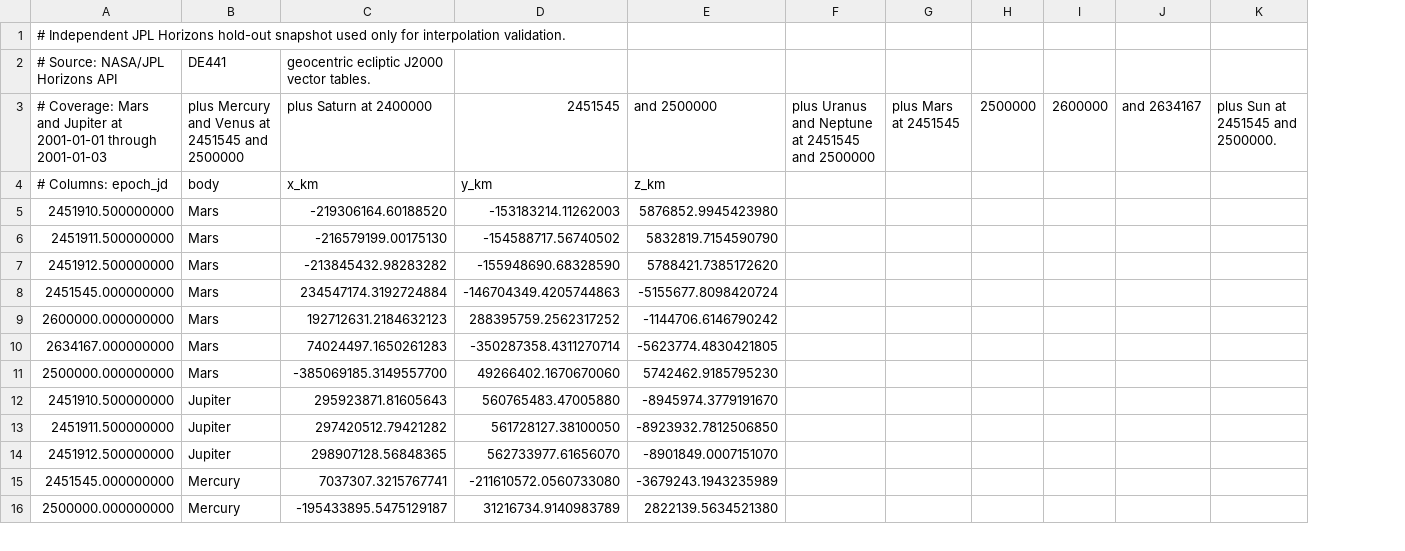
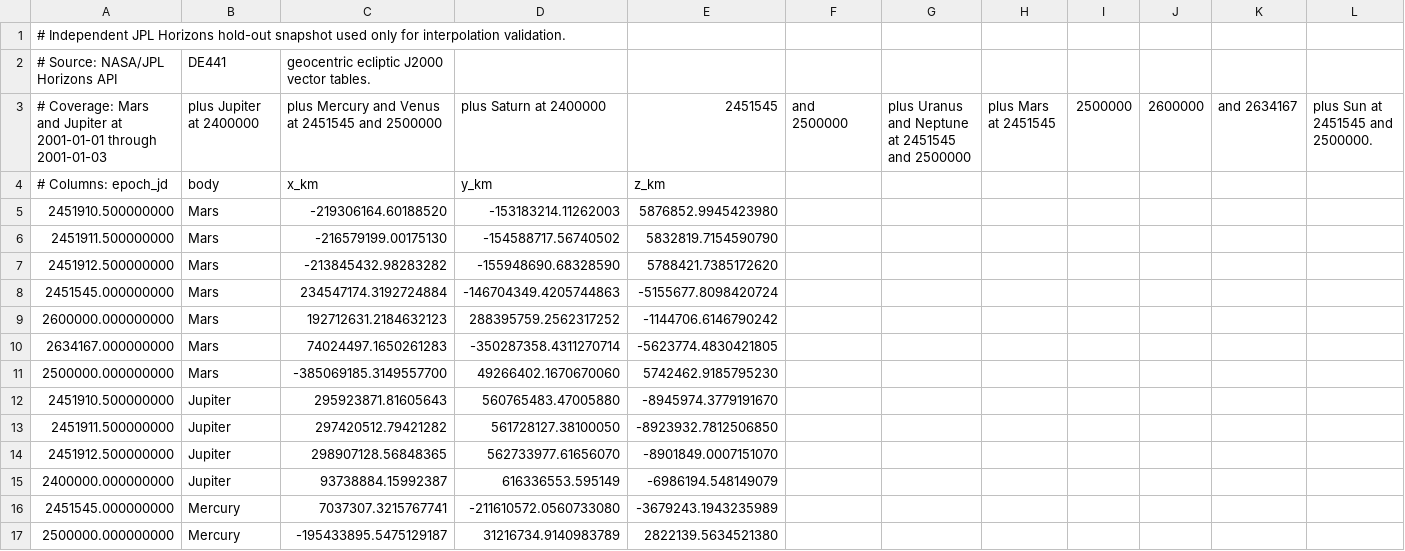
Before and after one commit to rahulmutt/pleiades, a CSV file: crates/pleiades-jpl/data/independent_holdout_snapshot.csv, drawn as a sheet; only a part is shown; the diff names each change by its address in the sheet, - before the commit and + after, or states it on an @@ line.

```diff
--- a/crates/pleiades-jpl/data/independent_holdout_snapshot.csv
+++ b/crates/pleiades-jpl/data/independent_holdout_snapshot.csv
+column F (and 2500000), empty
-B3: plus Mercury and Venus at 2451545 and 2500000
+B3: plus Jupiter at 2400000
-C3: plus Saturn at 2400000
+C3: plus Mercury and Venus at 2451545 and 2500000
-D3: 2451545
+D3: plus Saturn at 2400000
-E3: and 2500000
+E3: 2451545
+row 15: 2400000.000000000 | Jupiter | 93738884.15992387 | 616336553.595149 | -6986194.548149079
```
Also changed, not shown: 3 other files.
